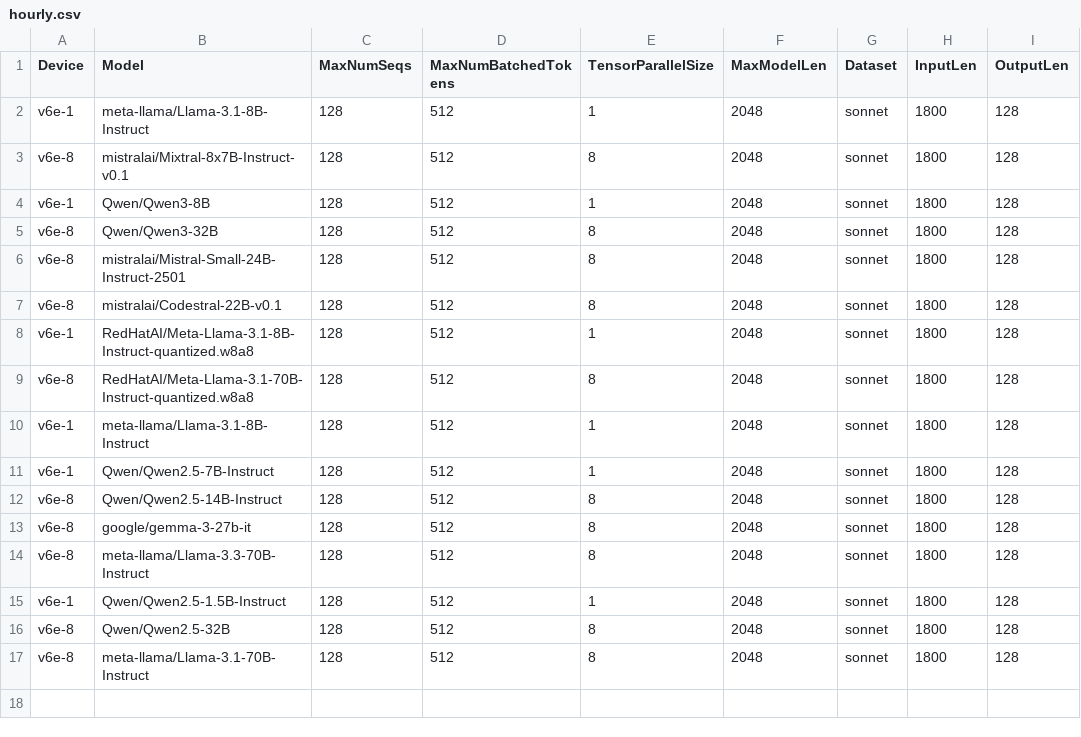
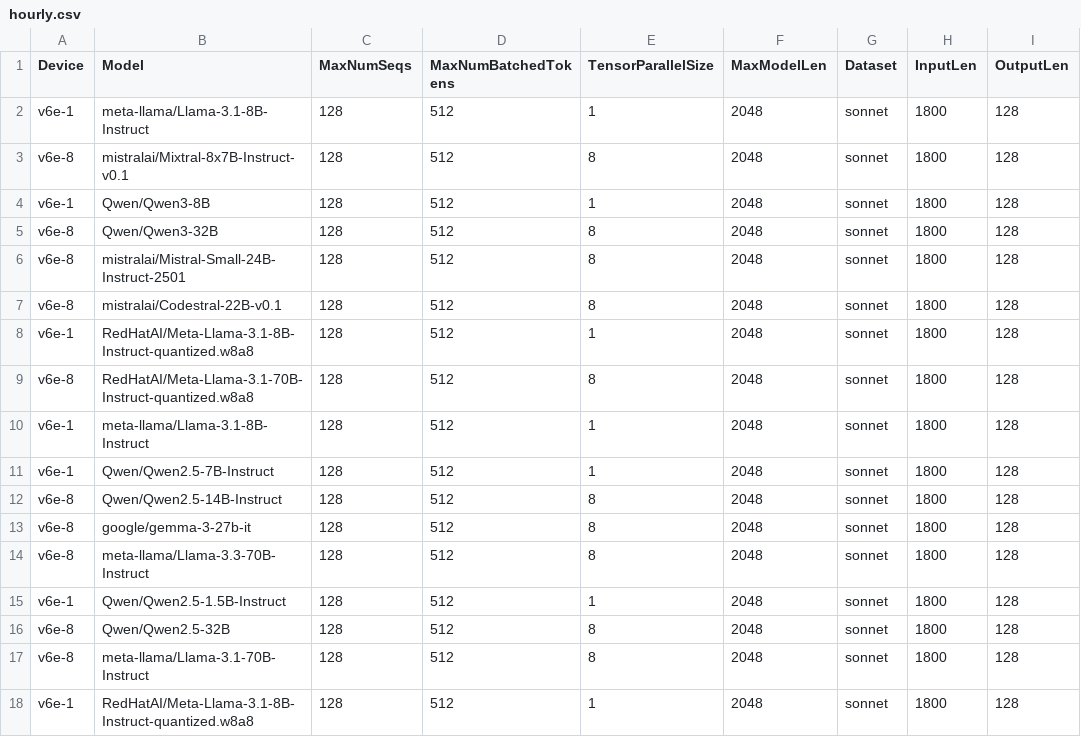
Before and after one commit to xiyuxie/bm-infra, a CSV file: cases/hourly.csv, drawn as a sheet.

Commit message:
Add hourly run.
Signed-off-by: Qiliang Cui <derrhein@gmail.com>

```diff
--- a/cases/hourly.csv
+++ b/cases/hourly.csv
@@ -17 +17,2 @@ v6e-8,Qwen/Qwen2.5-32B,128,512,8,2048,sonnet,1800,128
 v6e-8,meta-llama/Llama-3.1-70B-Instruct,128,512,8,2048,sonnet,1800,128
+v6e-1,RedHatAI/Meta-Llama-3.1-8B-Instruct-quantized.w8a8,128,512,1,2048,sonnet,1800,128
```
Also changed, not shown: 2 other files.
